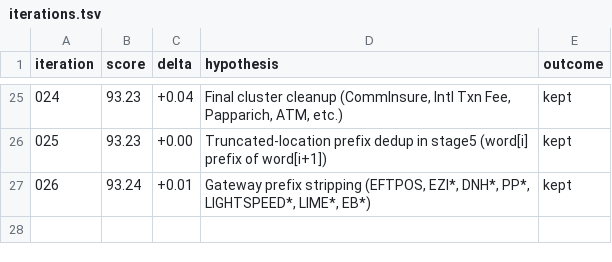
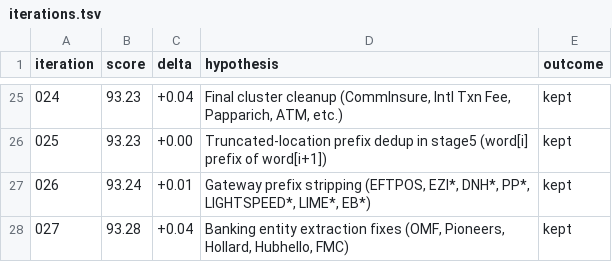
Before and after one commit to nelson/pocketsmith-rust-api, a TSV file: lab/iterations.tsv, drawn as a sheet; only a part is shown, gaps mark what is left out.

```diff
--- a/lab/iterations.tsv
+++ b/lab/iterations.tsv
@@ -27 +27,2 @@ iteration	score	delta	hypothesis	outcome
 026	93.24	+0.01	Gateway prefix stripping (EFTPOS, EZI*, DNH*, PP*, LIGHTSPEED*, LIME*, EB*)	kept
+027	93.28	+0.04	Banking entity extraction fixes (OMF, Pioneers, Hollard, Hubhello, FMC)	kept
```
Also changed, not shown: 2 other files.
